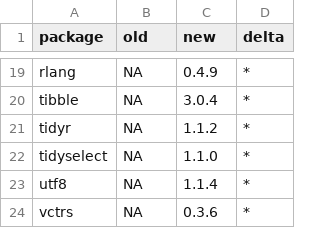
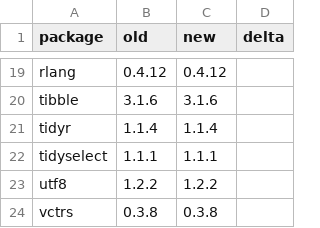
Before and after one commit to bcallaway11/BMisc, a CSV file: revdep/checks/libraries.csv, drawn as a sheet; only a part is shown, gaps mark what is left out; the diff covers the shown part only; the diff names each change by its address in the sheet, - before the commit and + after, or states it on an @@ line.

```diff
--- a/revdep/checks/libraries.csv
+++ b/revdep/checks/libraries.csv
-B19 (old): NA
+B19 (old): 0.4.12
-C19 (new): 0.4.9
+C19 (new): 0.4.12
-D19:D24 (delta): *
+D19:D24 (delta): (empty)
-B20 (old): NA
+B20 (old): 3.1.6
-C20 (new): 3.0.4
+C20 (new): 3.1.6
-B21 (old): NA
+B21 (old): 1.1.4
-C21 (new): 1.1.2
+C21 (new): 1.1.4
-B22 (old): NA
+B22 (old): 1.1.1
-C22 (new): 1.1.0
+C22 (new): 1.1.1
-B23 (old): NA
+B23 (old): 1.2.2
-C23 (new): 1.1.4
+C23 (new): 1.2.2
-B24 (old): NA
+B24 (old): 0.3.8
-C24 (new): 0.3.6
+C24 (new): 0.3.8
```
Also changed, not shown: 2 added rows, 2 removed rows and 41 edited cells elsewhere in this file, 49 other files.
